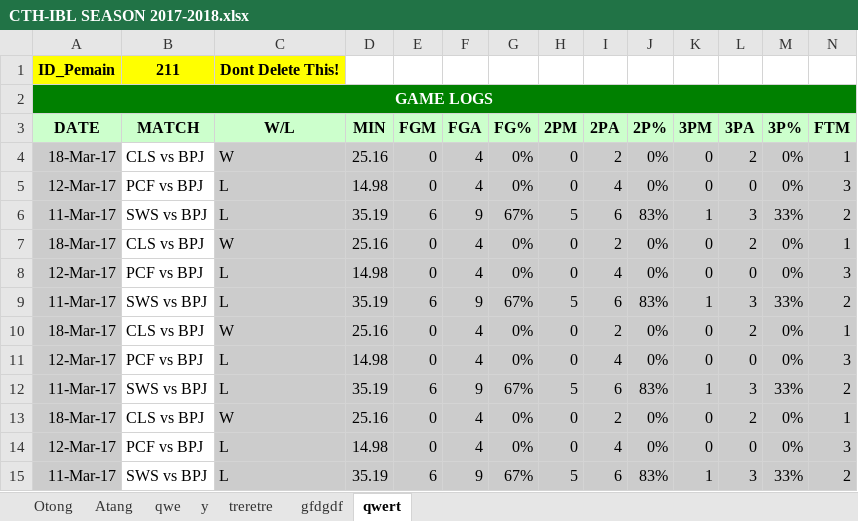
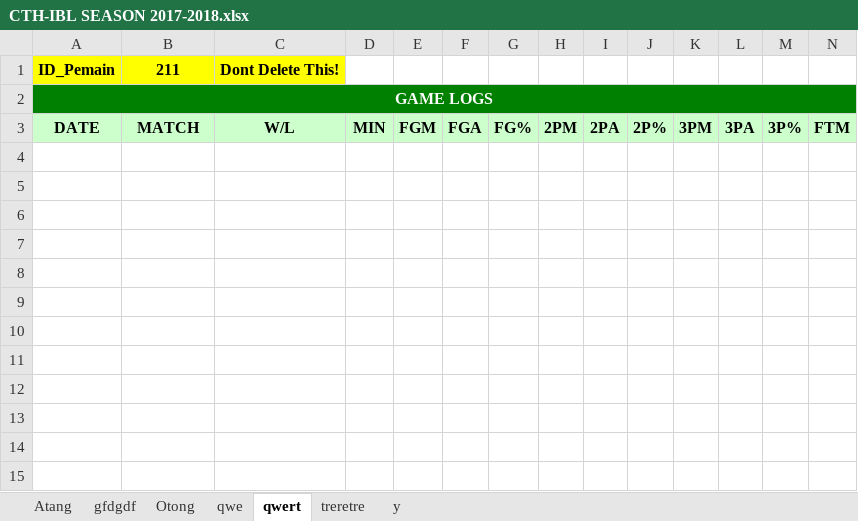
Before and after one commit to Ferdi086/Basket, an Excel workbook: web/Statistik/Players/CTH-IBL SEASON 2017-2018.xlsx, sheet qwert, drawn as a sheet; only a part is shown; values as stored, in another font and other column widths than the file's, no borders; rows hold the shown columns only; the diff names each change by its address in the sheet, - before the commit and + after, or states it on an @@ line.

```diff
--- a/web/Statistik/Players/CTH-IBL SEASON 2017-2018.xlsx (sheet qwert)
+++ b/web/Statistik/Players/CTH-IBL SEASON 2017-2018.xlsx (sheet qwert)
@@ sheet tab order changed: Atang | gfdgdf | Otong | qwe | qwert | treretre | y @@
-row 4: 18-Mar-17 | CLS vs BPJ | W | 25.16 | 0 | 4 | 0% | 0 | 2 | 0% | 0 | 2 | 0% | 1
-row 5: 12-Mar-17 | PCF vs BPJ | L | 14.98 | 0 | 4 | 0% | 0 | 4 | 0% | 0 | 0 | 0% | 3
-row 6: 11-Mar-17 | SWS vs BPJ | L | 35.19 | 6 | 9 | 67% | 5 | 6 | 83% | 1 | 3 | 33% | 2
-row 7: 18-Mar-17 | CLS vs BPJ | W | 25.16 | 0 | 4 | 0% | 0 | 2 | 0% | 0 | 2 | 0% | 1
-row 8: 12-Mar-17 | PCF vs BPJ | L | 14.98 | 0 | 4 | 0% | 0 | 4 | 0% | 0 | 0 | 0% | 3
-row 9: 11-Mar-17 | SWS vs BPJ | L | 35.19 | 6 | 9 | 67% | 5 | 6 | 83% | 1 | 3 | 33% | 2
-row 10: 18-Mar-17 | CLS vs BPJ | W | 25.16 | 0 | 4 | 0% | 0 | 2 | 0% | 0 | 2 | 0% | 1
-row 11: 12-Mar-17 | PCF vs BPJ | L | 14.98 | 0 | 4 | 0% | 0 | 4 | 0% | 0 | 0 | 0% | 3
-row 12: 11-Mar-17 | SWS vs BPJ | L | 35.19 | 6 | 9 | 67% | 5 | 6 | 83% | 1 | 3 | 33% | 2
-row 13: 18-Mar-17 | CLS vs BPJ | W | 25.16 | 0 | 4 | 0% | 0 | 2 | 0% | 0 | 2 | 0% | 1
-row 14: 12-Mar-17 | PCF vs BPJ | L | 14.98 | 0 | 4 | 0% | 0 | 4 | 0% | 0 | 0 | 0% | 3
-row 15: 11-Mar-17 | SWS vs BPJ | L | 35.19 | 6 | 9 | 67% | 5 | 6 | 83% | 1 | 3 | 33% | 2
```
Also changed, not shown: sheet Otong, sheet Atang, sheet y, sheet qwe, sheet gfdgdf, web/Statistik/Team/Template Excel Team CTH.xlsx.
